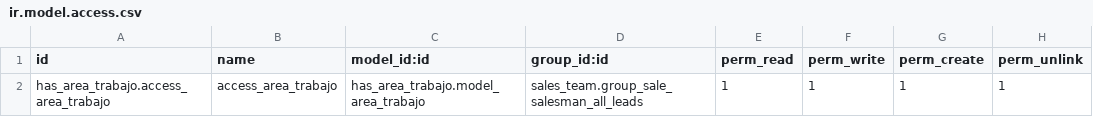
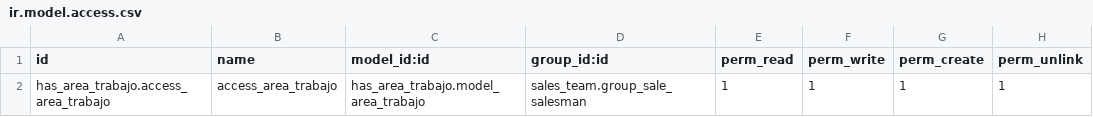
Before and after one commit to hascr/has_propios, a CSV file: has_area_trabajo/security/ir.model.access.csv, drawn as a sheet.

Commit message:
corrección de permiso

```diff
--- a/has_area_trabajo/security/ir.model.access.csv
+++ b/has_area_trabajo/security/ir.model.access.csv
@@ -1,2 +1,2 @@
 id,name,model_id:id,group_id:id,perm_read,perm_write,perm_create,perm_unlink
-has_area_trabajo.access_area_trabajo,access_area_trabajo,has_area_trabajo.model_area_trabajo,sales_team.group_sale_salesman_all_leads,1,1,1,1
+has_area_trabajo.access_area_trabajo,access_area_trabajo,has_area_trabajo.model_area_trabajo,sales_team.group_sale_salesman,1,1,1,1
```
